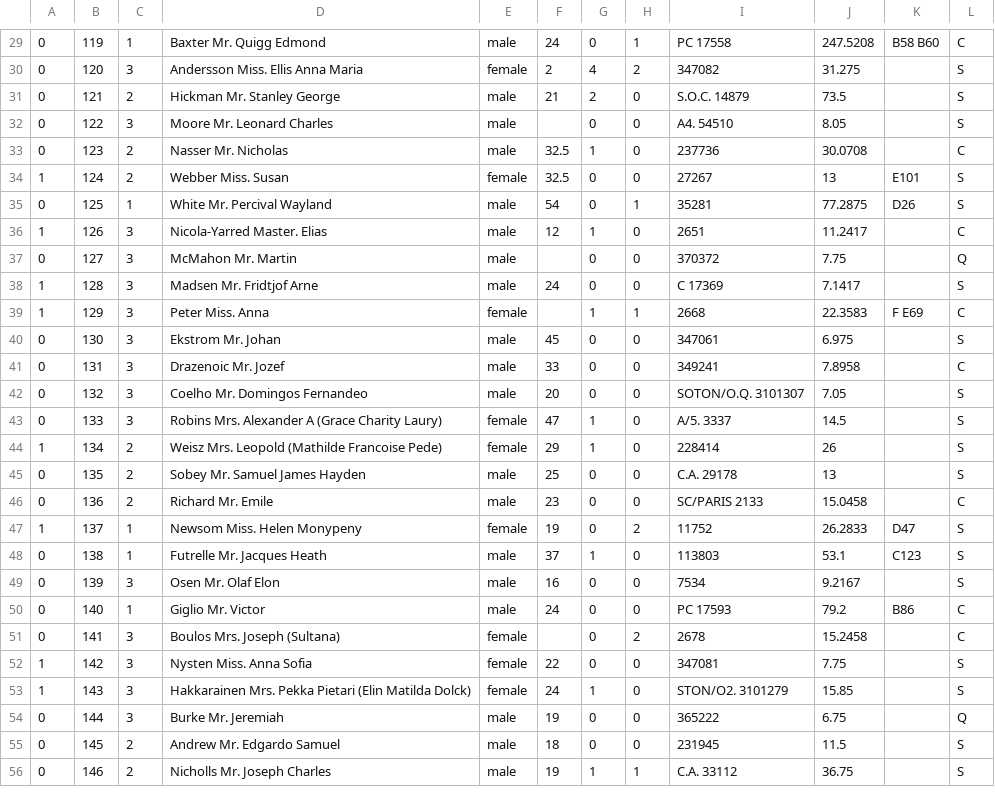
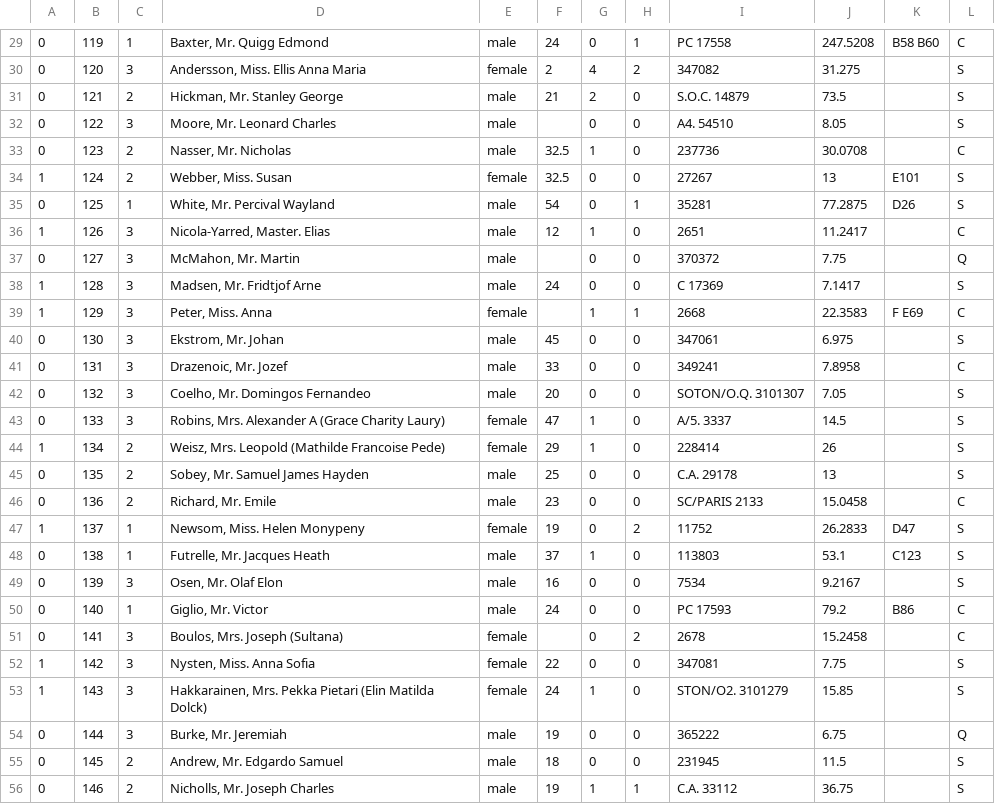
Before and after one commit to kn45/ml-flow, a TSV file: data_train/data_valid.tsv, drawn as a sheet; only a part is shown, gaps mark what is left out; the diff covers the shown part only.

```diff
--- a/data_train/data_valid.tsv
+++ b/data_train/data_valid.tsv
@@ -29,28 +29,28 @@
-0	119	1	"Baxter	 Mr. Quigg Edmond"	male	24	0	1	PC 17558	247.5208	B58 B60	C
-0	120	3	"Andersson	 Miss. Ellis Anna Maria"	female	2	4	2	347082	31.275		S
-0	121	2	"Hickman	 Mr. Stanley George"	male	21	2	0	S.O.C. 14879	73.5		S
-0	122	3	"Moore	 Mr. Leonard Charles"	male		0	0	A4. 54510	8.05		S
-0	123	2	"Nasser	 Mr. Nicholas"	male	32.5	1	0	237736	30.0708		C
-1	124	2	"Webber	 Miss. Susan"	female	32.5	0	0	27267	13	E101	S
-0	125	1	"White	 Mr. Percival Wayland"	male	54	0	1	35281	77.2875	D26	S
-1	126	3	"Nicola-Yarred	 Master. Elias"	male	12	1	0	2651	11.2417		C
-0	127	3	"McMahon	 Mr. Martin"	male		0	0	370372	7.75		Q
-1	128	3	"Madsen	 Mr. Fridtjof Arne"	male	24	0	0	C 17369	7.1417		S
-1	129	3	"Peter	 Miss. Anna"	female		1	1	2668	22.3583	F E69	C
-0	130	3	"Ekstrom	 Mr. Johan"	male	45	0	0	347061	6.975		S
-0	131	3	"Drazenoic	 Mr. Jozef"	male	33	0	0	349241	7.8958		C
-0	132	3	"Coelho	 Mr. Domingos Fernandeo"	male	20	0	0	SOTON/O.Q. 3101307	7.05		S
-0	133	3	"Robins	 Mrs. Alexander A (Grace Charity Laury)"	female	47	1	0	A/5. 3337	14.5		S
-1	134	2	"Weisz	 Mrs. Leopold (Mathilde Francoise Pede)"	female	29	1	0	228414	26		S
-0	135	2	"Sobey	 Mr. Samuel James Hayden"	male	25	0	0	C.A. 29178	13		S
-0	136	2	"Richard	 Mr. Emile"	male	23	0	0	SC/PARIS 2133	15.0458		C
-1	137	1	"Newsom	 Miss. Helen Monypeny"	female	19	0	2	11752	26.2833	D47	S
-0	138	1	"Futrelle	 Mr. Jacques Heath"	male	37	1	0	113803	53.1	C123	S
-0	139	3	"Osen	 Mr. Olaf Elon"	male	16	0	0	7534	9.2167		S
-0	140	1	"Giglio	 Mr. Victor"	male	24	0	0	PC 17593	79.2	B86	C
-0	141	3	"Boulos	 Mrs. Joseph (Sultana)"	female		0	2	2678	15.2458		C
-1	142	3	"Nysten	 Miss. Anna Sofia"	female	22	0	0	347081	7.75		S
-1	143	3	"Hakkarainen	 Mrs. Pekka Pietari (Elin Matilda Dolck)"	female	24	1	0	STON/O2. 3101279	15.85		S
-0	144	3	"Burke	 Mr. Jeremiah"	male	19	0	0	365222	6.75		Q
-0	145	2	"Andrew	 Mr. Edgardo Samuel"	male	18	0	0	231945	11.5		S
-0	146	2	"Nicholls	 Mr. Joseph Charles"	male	19	1	1	C.A. 33112	36.75		S
+0	119	1	Baxter, Mr. Quigg Edmond	male	24	0	1	PC 17558	247.5208	B58 B60	C
+0	120	3	Andersson, Miss. Ellis Anna Maria	female	2	4	2	347082	31.275		S
+0	121	2	Hickman, Mr. Stanley George	male	21	2	0	S.O.C. 14879	73.5		S
+0	122	3	Moore, Mr. Leonard Charles	male		0	0	A4. 54510	8.05		S
+0	123	2	Nasser, Mr. Nicholas	male	32.5	1	0	237736	30.0708		C
+1	124	2	Webber, Miss. Susan	female	32.5	0	0	27267	13	E101	S
+0	125	1	White, Mr. Percival Wayland	male	54	0	1	35281	77.2875	D26	S
+1	126	3	Nicola-Yarred, Master. Elias	male	12	1	0	2651	11.2417		C
+0	127	3	McMahon, Mr. Martin	male		0	0	370372	7.75		Q
+1	128	3	Madsen, Mr. Fridtjof Arne	male	24	0	0	C 17369	7.1417		S
+1	129	3	Peter, Miss. Anna	female		1	1	2668	22.3583	F E69	C
+0	130	3	Ekstrom, Mr. Johan	male	45	0	0	347061	6.975		S
+0	131	3	Drazenoic, Mr. Jozef	male	33	0	0	349241	7.8958		C
+0	132	3	Coelho, Mr. Domingos Fernandeo	male	20	0	0	SOTON/O.Q. 3101307	7.05		S
+0	133	3	Robins, Mrs. Alexander A (Grace Charity Laury)	female	47	1	0	A/5. 3337	14.5		S
+1	134	2	Weisz, Mrs. Leopold (Mathilde Francoise Pede)	female	29	1	0	228414	26		S
+0	135	2	Sobey, Mr. Samuel James Hayden	male	25	0	0	C.A. 29178	13		S
+0	136	2	Richard, Mr. Emile	male	23	0	0	SC/PARIS 2133	15.0458		C
+1	137	1	Newsom, Miss. Helen Monypeny	female	19	0	2	11752	26.2833	D47	S
+0	138	1	Futrelle, Mr. Jacques Heath	male	37	1	0	113803	53.1	C123	S
+0	139	3	Osen, Mr. Olaf Elon	male	16	0	0	7534	9.2167		S
+0	140	1	Giglio, Mr. Victor	male	24	0	0	PC 17593	79.2	B86	C
+0	141	3	Boulos, Mrs. Joseph (Sultana)	female		0	2	2678	15.2458		C
+1	142	3	Nysten, Miss. Anna Sofia	female	22	0	0	347081	7.75		S
+1	143	3	Hakkarainen, Mrs. Pekka Pietari (Elin Matilda Dolck)	female	24	1	0	STON/O2. 3101279	15.85		S
+0	144	3	Burke, Mr. Jeremiah	male	19	0	0	365222	6.75		Q
+0	145	2	Andrew, Mr. Edgardo Samuel	male	18	0	0	231945	11.5		S
+0	146	2	Nicholls, Mr. Joseph Charles	male	19	1	1	C.A. 33112	36.75		S
```
Also changed, not shown: 87 edited cells elsewhere in this file, data_all/data_all.tsv, data_test/data_test.tsv, 10 other files.
